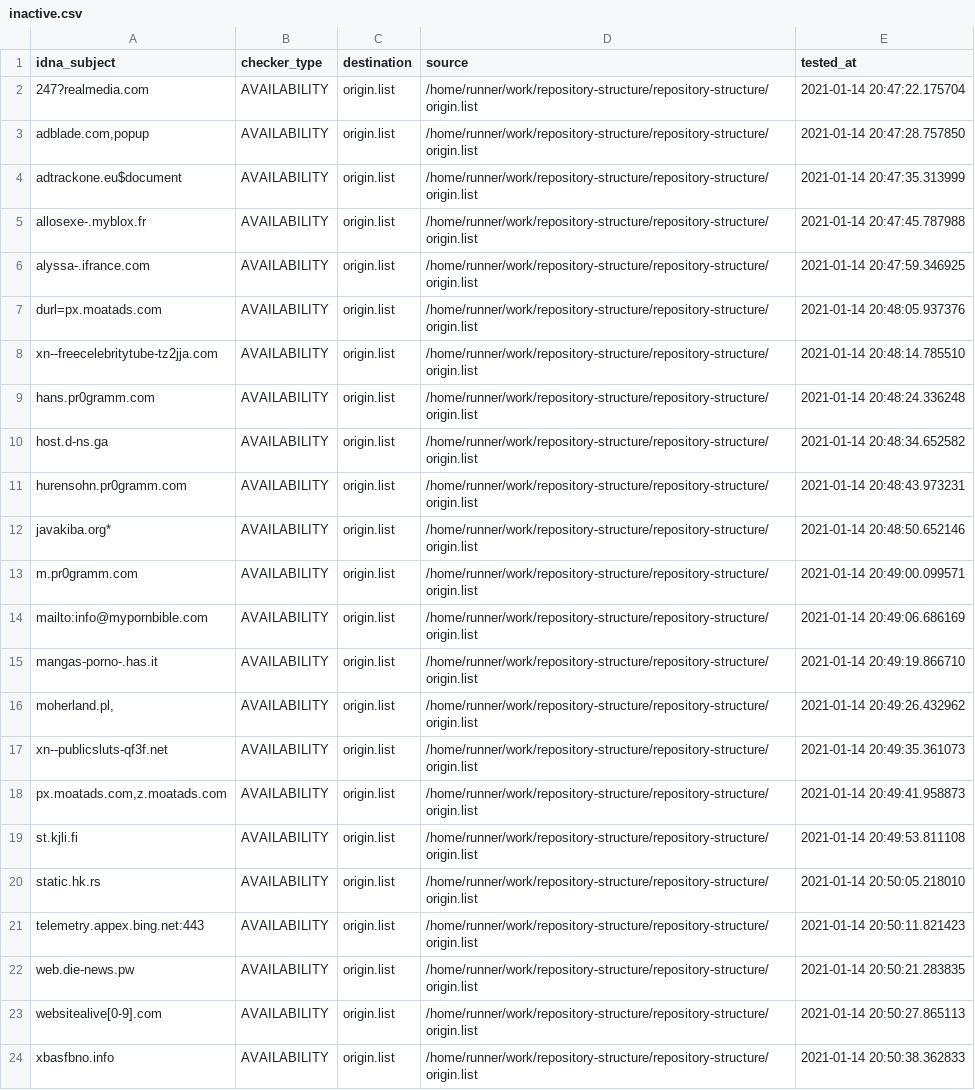
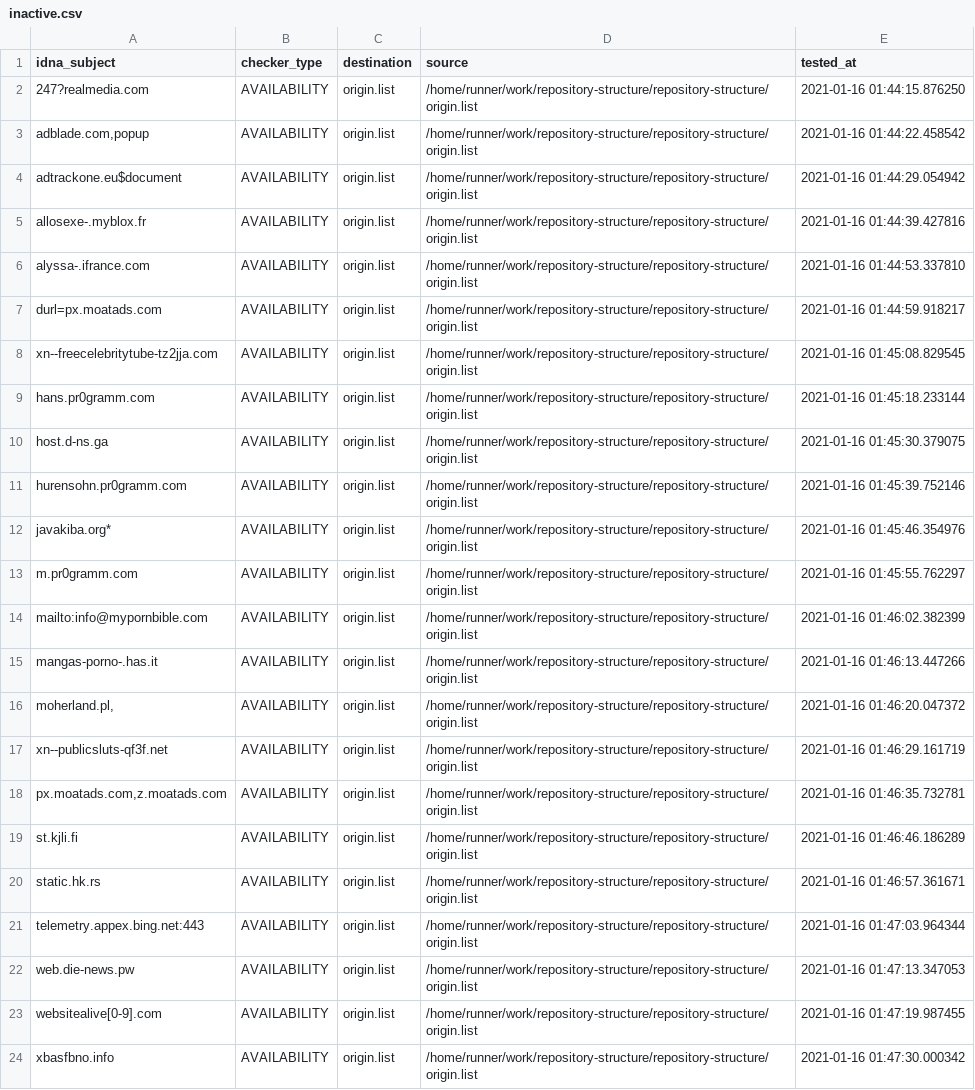
Before and after one commit to dead-hosts/repository-structure, a CSV file: .pyfunceble/inactive.csv, drawn as a sheet; the diff names each change by its address in the sheet, - before the commit and + after, or states it on an @@ line.

```diff
--- a/.pyfunceble/inactive.csv
+++ b/.pyfunceble/inactive.csv
-E2 (tested_at): 2021-01-14 20:47:22.175704
+E2 (tested_at): 2021-01-16 01:44:15.876250
-E3 (tested_at): 2021-01-14 20:47:28.757850
+E3 (tested_at): 2021-01-16 01:44:22.458542
-E4 (tested_at): 2021-01-14 20:47:35.313999
+E4 (tested_at): 2021-01-16 01:44:29.054942
-E5 (tested_at): 2021-01-14 20:47:45.787988
+E5 (tested_at): 2021-01-16 01:44:39.427816
-E6 (tested_at): 2021-01-14 20:47:59.346925
+E6 (tested_at): 2021-01-16 01:44:53.337810
-E7 (tested_at): 2021-01-14 20:48:05.937376
+E7 (tested_at): 2021-01-16 01:44:59.918217
-E8 (tested_at): 2021-01-14 20:48:14.785510
+E8 (tested_at): 2021-01-16 01:45:08.829545
-E9 (tested_at): 2021-01-14 20:48:24.336248
+E9 (tested_at): 2021-01-16 01:45:18.233144
-E10 (tested_at): 2021-01-14 20:48:34.652582
+E10 (tested_at): 2021-01-16 01:45:30.379075
-E11 (tested_at): 2021-01-14 20:48:43.973231
+E11 (tested_at): 2021-01-16 01:45:39.752146
-E12 (tested_at): 2021-01-14 20:48:50.652146
+E12 (tested_at): 2021-01-16 01:45:46.354976
-E13 (tested_at): 2021-01-14 20:49:00.099571
+E13 (tested_at): 2021-01-16 01:45:55.762297
-E14 (tested_at): 2021-01-14 20:49:06.686169
+E14 (tested_at): 2021-01-16 01:46:02.382399
-E15 (tested_at): 2021-01-14 20:49:19.866710
+E15 (tested_at): 2021-01-16 01:46:13.447266
-E16 (tested_at): 2021-01-14 20:49:26.432962
+E16 (tested_at): 2021-01-16 01:46:20.047372
-E17 (tested_at): 2021-01-14 20:49:35.361073
+E17 (tested_at): 2021-01-16 01:46:29.161719
-E18 (tested_at): 2021-01-14 20:49:41.958873
+E18 (tested_at): 2021-01-16 01:46:35.732781
-E19 (tested_at): 2021-01-14 20:49:53.811108
+E19 (tested_at): 2021-01-16 01:46:46.186289
-E20 (tested_at): 2021-01-14 20:50:05.218010
+E20 (tested_at): 2021-01-16 01:46:57.361671
-E21 (tested_at): 2021-01-14 20:50:11.821423
+E21 (tested_at): 2021-01-16 01:47:03.964344
-E22 (tested_at): 2021-01-14 20:50:21.283835
+E22 (tested_at): 2021-01-16 01:47:13.347053
-E23 (tested_at): 2021-01-14 20:50:27.865113
+E23 (tested_at): 2021-01-16 01:47:19.987455
-E24 (tested_at): 2021-01-14 20:50:38.362833
+E24 (tested_at): 2021-01-16 01:47:30.000342
```
Also changed, not shown: 11 other files.
